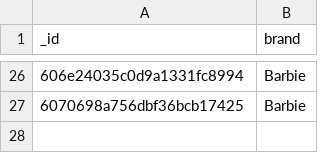
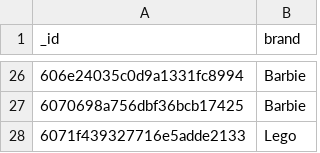
Before and after one commit to Toy-Trade/toy-trade, a CSV file: toytrade/src/assets/csv/brands.csv, drawn as a sheet; only a part is shown, gaps mark what is left out; the diff names each change by its address in the sheet, - before the commit and + after, or states it on an @@ line.

```diff
--- a/toytrade/src/assets/csv/brands.csv
+++ b/toytrade/src/assets/csv/brands.csv
+row 28: 6071f439327716e5adde2133 | Lego
```
Also changed, not shown: toytrade/src/assets/csv/categories.csv, toytrade/src/assets/csv/toyrequests.csv, 2 other files.
